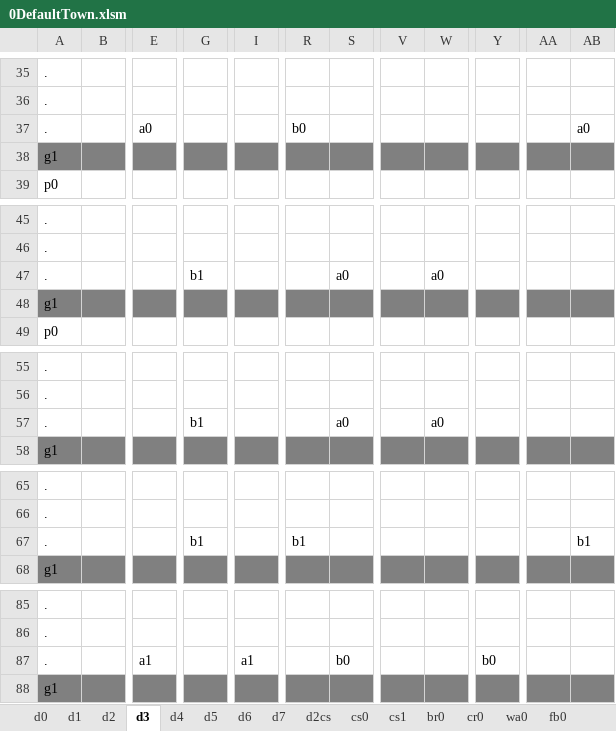
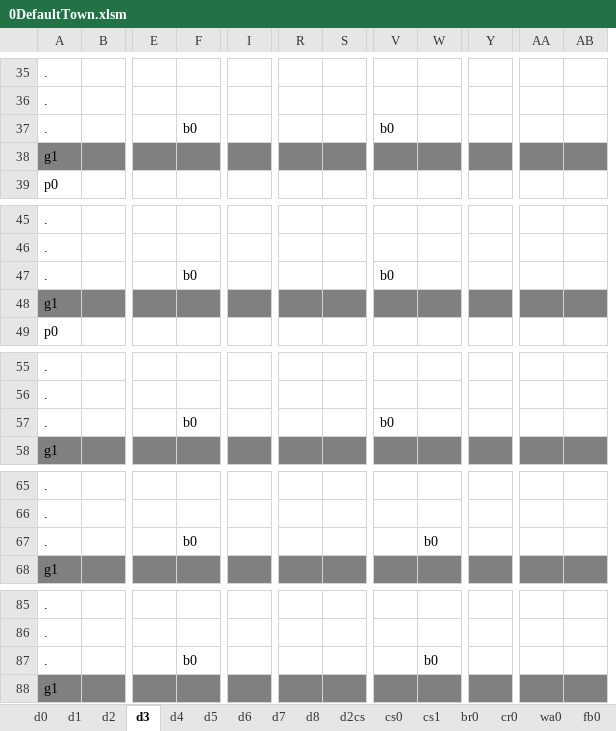
Before and after one commit to sandeepma1/Tappy-Town, an Excel workbook: Unity/LevelExcel/0DefaultTown.xlsm, sheet d3, drawn as a sheet; only a part is shown, gaps mark what is left out; values as stored, in another font and other column widths than the file's, no borders; charts and pictures and conditional formats not drawn; removed rows and columns are numbered as before the commit, all else as after; rows hold the shown columns only; the diff covers the shown part only; the diff names each change by its address in the sheet, - before the commit and + after, or states it on an @@ line.

Commit message:
- added pattern set - added level design for Monday demo on row 50 in xp sheet for playtesting(i have kept copy of it on 45-49 as well)

```diff
--- a/Unity/LevelExcel/0DefaultTown.xlsm (sheet d3)
+++ b/Unity/LevelExcel/0DefaultTown.xlsm (sheet d3)
+sheet tab: d8
+column F, row 47: b0; row 57: b0
-column G, row 47: b1; row 57: b1
-column AA, empty
+column AB, empty
-row 37: . |  | a0 |  |  | b0 |  |  |  |  |  | a0
+row 37: . |  |  | b0 |  |  |  | b0
-S47: a0
+S47: (empty)
-V47: (empty)
+V47: b0
-W47: a0
+W47: (empty)
-S57: a0
+S57: (empty)
-V57: (empty)
+V57: b0
-W57: a0
+W57: (empty)
-row 67: . |  |  | b1 |  | b1 |  |  |  |  |  | b1
+row 67: . |  |  | b0 |  |  |  |  | b0
-row 87: . |  | a1 |  | a1 |  | b0 |  |  | b0
+row 87: . |  |  | b0 |  |  |  |  | b0
```
Also changed, not shown: 5 added rows and 5 removed rows elsewhere in this sheet, sheet d2, sheet d6, sheet d5, sheet d4, sheet d7, sheet ZConfig, other sheet tabs, charts or pictures, 12 other files.
